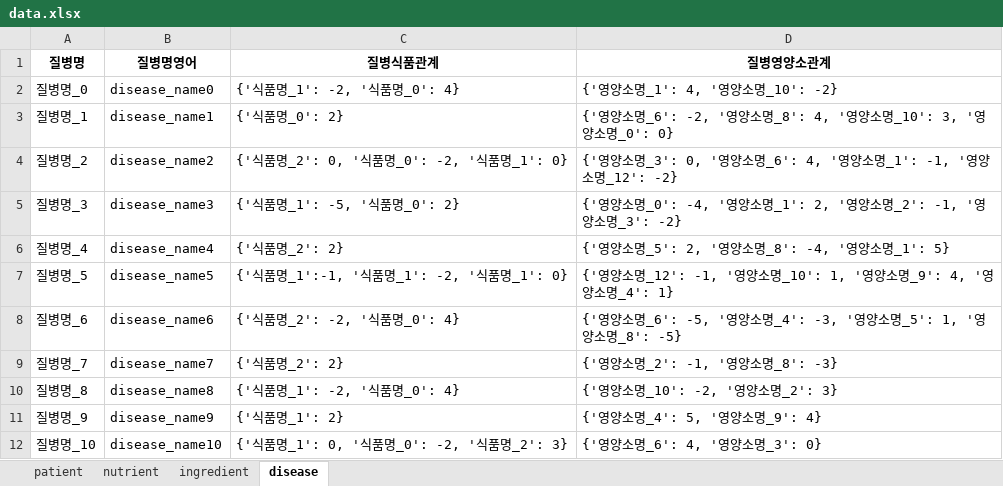
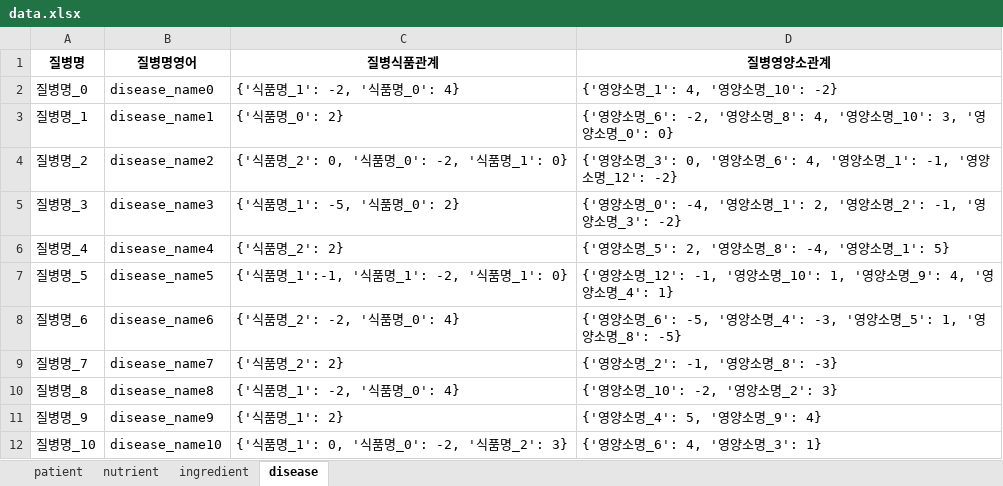
Before and after one commit to jipark721/kh_proj, an Excel workbook: src/mongodb/xlsx/data.xlsx, sheet disease, drawn as a sheet; values as stored, in another font and other column widths than the file's, no borders; the diff names each change by its address in the sheet, - before the commit and + after, or states it on an @@ line.

```diff
--- a/src/mongodb/xlsx/data.xlsx (sheet disease)
+++ b/src/mongodb/xlsx/data.xlsx (sheet disease)
-D12 (질병영양소관계): {'영양소명_6': 4, '영양소명_3': 0}
+D12 (질병영양소관계): {'영양소명_6': 4, '영양소명_3': 1}
```
Also changed, not shown: 6 other files.
